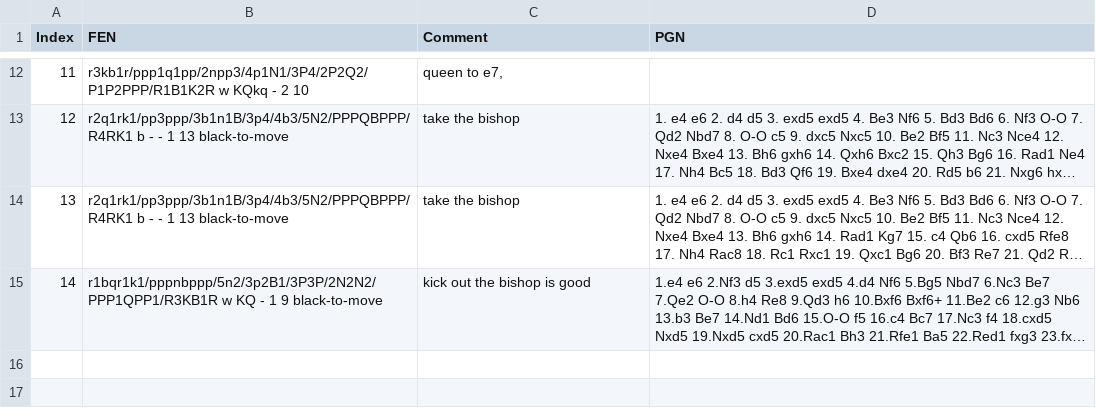
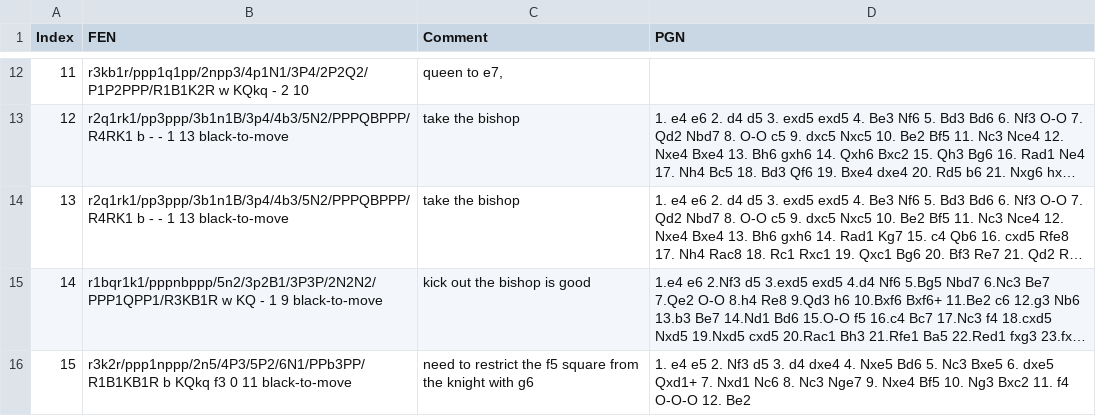
Before and after one commit to firedynasty/learning_chess, a CSV file: chess_positions.csv, drawn as a sheet; only a part is shown, gaps mark what is left out; long unchanged cells end in …; the diff names each change by its address in the sheet, - before the commit and + after, or states it on an @@ line.

Commit message:
chess_positions

```diff
--- a/chess_positions.csv
+++ b/chess_positions.csv
+row 16: 15 | r3k2r/ppp1nppp/2n5/4P3/5P2/6N1/PPb3PP/R1B1KB1R b KQkq f3 0 11 black-to-move | need to restrict the f5 square from the knight with g6 | 1. e4 e5 2. Nf3 d5 3. d4 dxe4 4. Nxe5 Bd6 5. Nc3 Bxe5 6. dxe5 Qxd1+ 7. Nxd1 Nc6 8. Nc3 Nge7 9. Nxe4 Bf5 10. Ng3 Bxc2 11. f4 O-O-O 12. Be2
```
